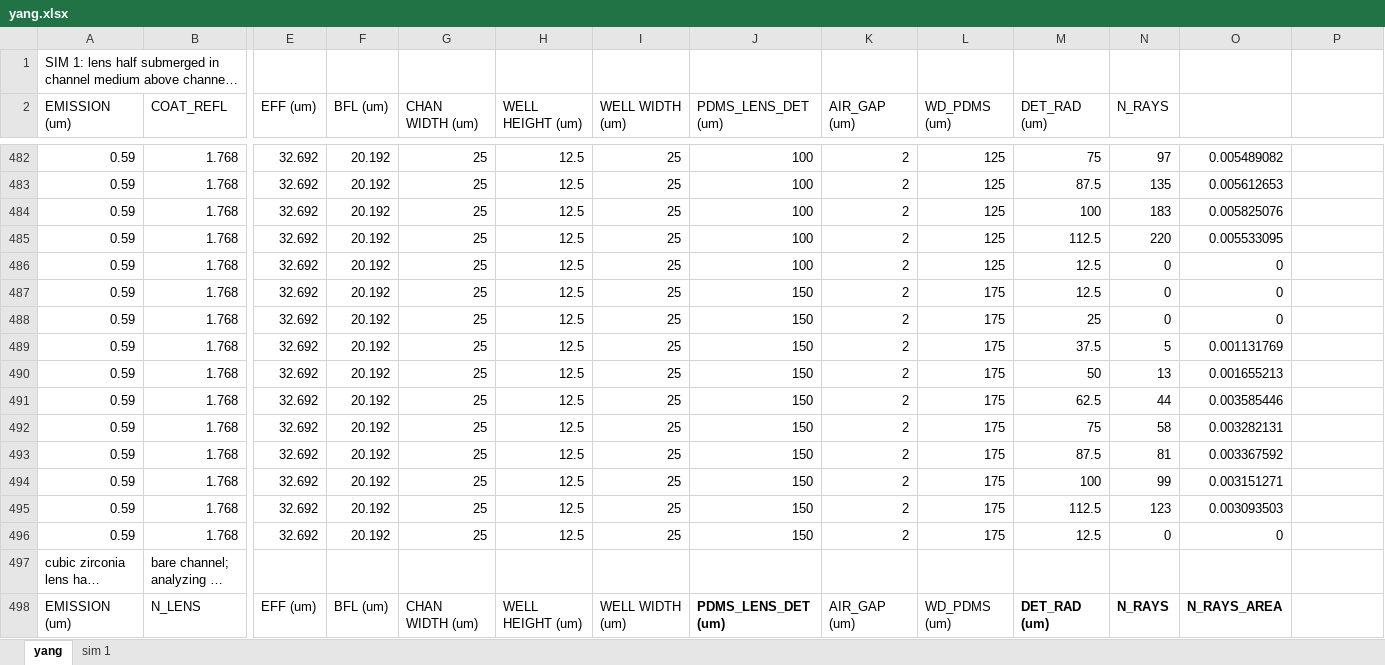
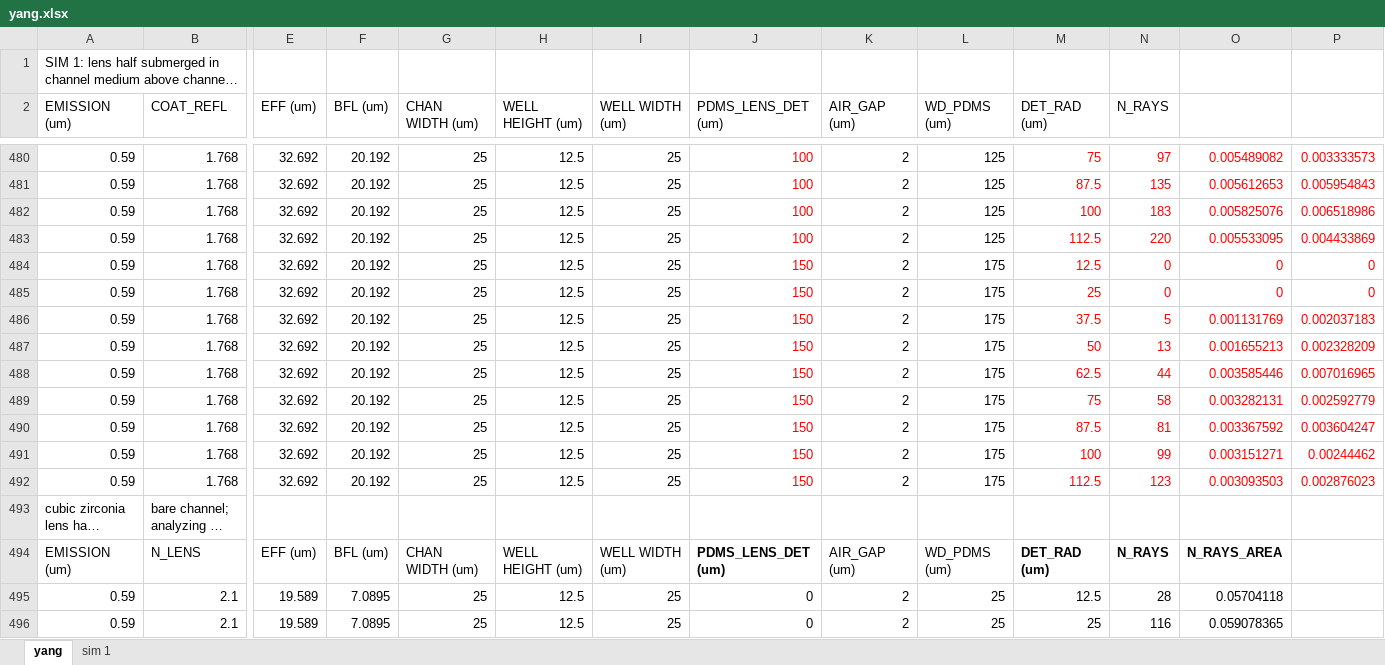
Before and after one commit to tachyonic/Simulation, an Excel workbook: Geometry/Ball/Papers/yang.xlsx, sheet yang, drawn as a sheet; only a part is shown, gaps mark what is left out; the shorter side is filled out with more unchanged rows; long unchanged cells end in …; values as stored, in another font and other column widths than the file's, no borders; removed rows and columns are numbered as before the commit, all else as after; rows hold the shown columns only; the diff covers the shown part only; the diff names each change by its address in the sheet, - before the commit and + after, or states it on an @@ line.

Commit message:
Ball - Yang - Analysis: distribution vs working distance
yang
- tried to look at ray distribution on detector changing as it changes
with increasing working distance, analyzed data for chan=25 case with
bare channel

- lensless: finished processing xslx contents
- ignore figures and tempfiles for github

```diff
--- a/Geometry/Ball/Papers/yang.xlsx (sheet yang)
+++ b/Geometry/Ball/Papers/yang.xlsx (sheet yang)
-J480:J483 text colour: black
+J480:J483 text colour: #FF0000
-M480:O483 text colour: black
+M480:O483 text colour: #FF0000
-P480: (empty)
+P480: 0.003333573
-P481: (empty)
+P481: 0.005954843
-P482: (empty)
+P482: 0.006518986
-P483: (empty)
+P483: 0.004433869
-row 486: 0.59 | 1.768 | 32.692 | 20.192 | 25 | 12.5 | 25 | 100 | 2 | 125 | 12.5 | 0 | 0
-J484:J492 text colour: black
+J484:J492 text colour: #FF0000
-M484:O492 text colour: black
+M484:O492 text colour: #FF0000
-P484:P485: (empty)
+P484:P485: 0
-P486: (empty)
+P486: 0.002037183
-P487: (empty)
+P487: 0.002328209
-P488: (empty)
+P488: 0.007016965
-P489: (empty)
+P489: 0.002592779
-P490: (empty)
+P490: 0.003604247
-P491: (empty)
+P491: 0.00244462
-P492: (empty)
+P492: 0.002876023
-row 496: 0.59 | 1.768 | 32.692 | 20.192 | 25 | 12.5 | 25 | 150 | 2 | 175 | 12.5 | 0 | 0
```
Also changed, not shown: 2 removed rows, 24 edited cells and cell formats elsewhere in this sheet, charts or pictures, Geometry/Lensless/baseline.xlsx, 4 other files.
